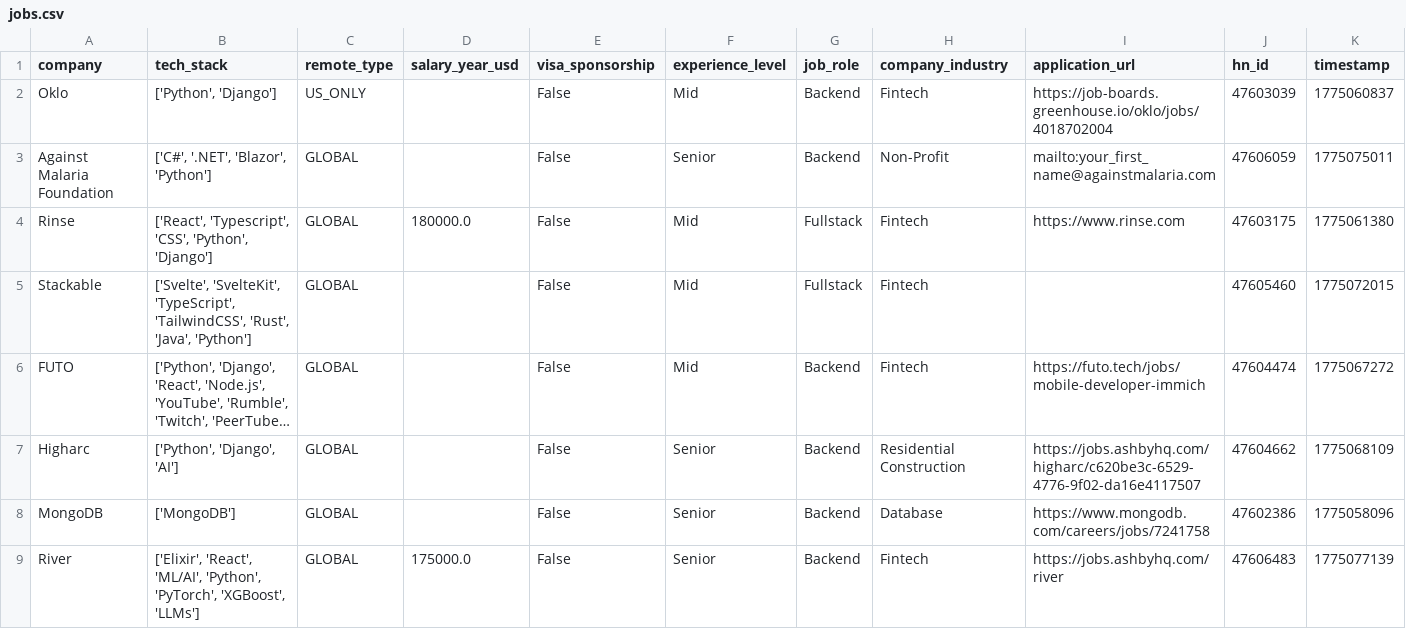
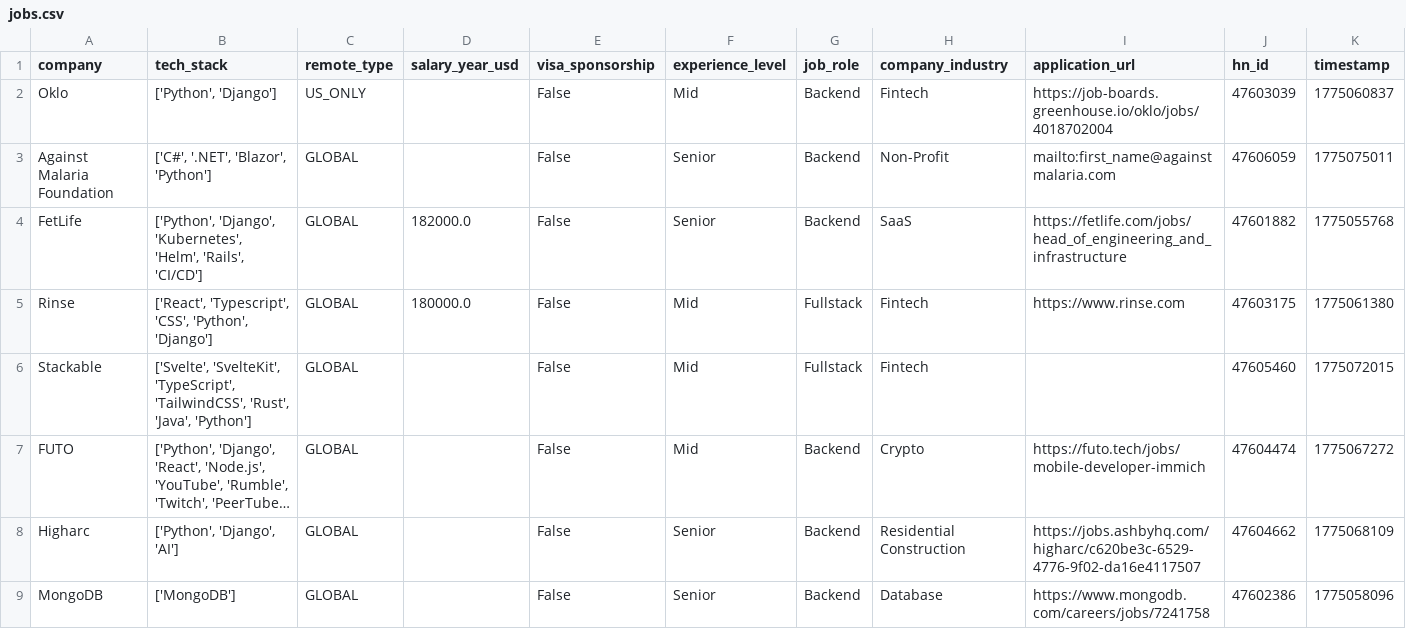
Before and after one commit to UniverseScripts/job-scrapper-ai, a CSV file: data/processed/jobs.csv, drawn as a sheet; only a part is shown; the shorter side is filled out with more unchanged rows; long unchanged cells end in …; addresses are those after the commit; rows hold the shown columns only; the diff covers the shown part only; the diff names each change by its address in the sheet, - before the commit and + after, or states it on an @@ line.

```diff
--- a/data/processed/jobs.csv
+++ b/data/processed/jobs.csv
-I3 (application_url): mailto:your_first_name@againstmalaria.com
+I3 (application_url): mailto:first_name@againstmalaria.com
+row 4: FetLife | ['Python', 'Django', 'Kubernetes', 'Helm', 'Rails', 'CI/CD'] | GLOBAL | 182000.0 | False | Senior | Backend | SaaS | https://fetlife.com/jobs/head_of_engineering_and_infrastructure | 47601882 | 1775055768
-H7 (company_industry): Fintech
+H7 (company_industry): Crypto
```
Also changed, not shown: 121 edited cells elsewhere in this file.
